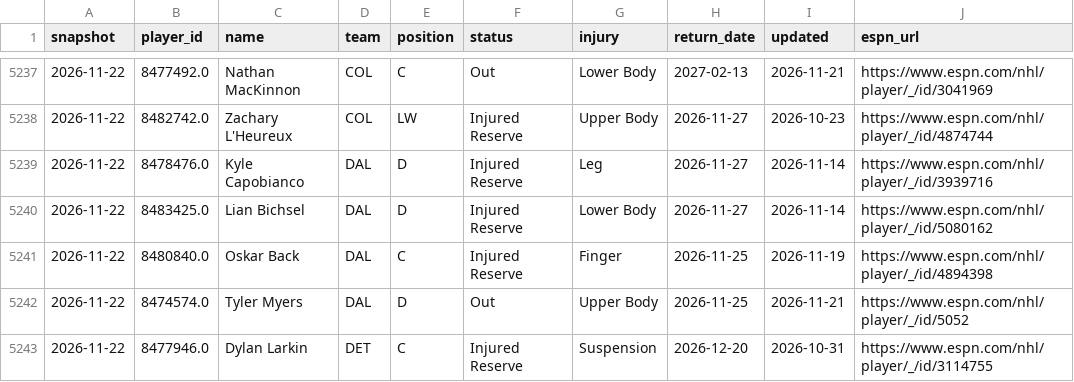
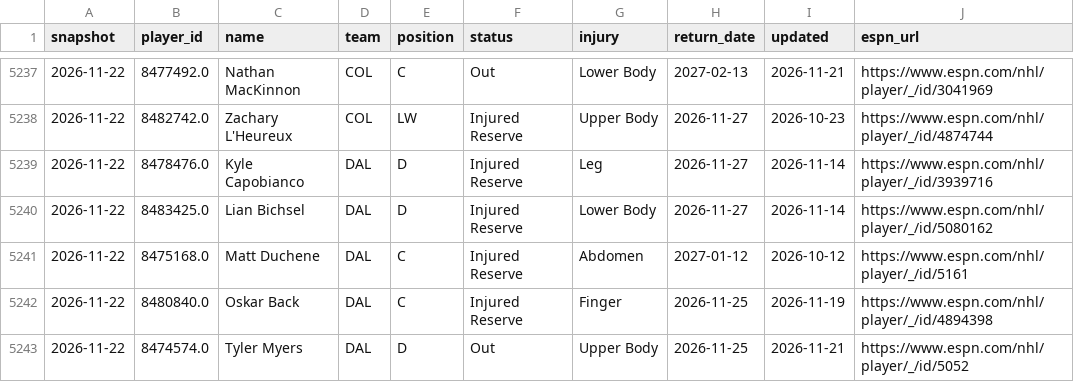
Before and after one commit to juhaopesonen/NHL-stats, a CSV file: data/2026-27/injuries.csv, drawn as a sheet; only a part is shown, gaps mark what is left out; the shorter side is filled out with more unchanged rows; the diff names each change by its address in the sheet, - before the commit and + after, or states it on an @@ line.

```diff
--- a/data/2026-27/injuries.csv
+++ b/data/2026-27/injuries.csv
+row 5241: 2026-11-22 | 8475168.0 | Matt Duchene | DAL | C | Injured Reserve | Abdomen | 2027-01-12 | 2026-10-12 | https://www.espn.com/nhl/player/_/id/5161
```
Also changed, not shown: data/2026-27/onice_5v5.csv, data/2026-27/playoff_odds.csv, 7 other files.
